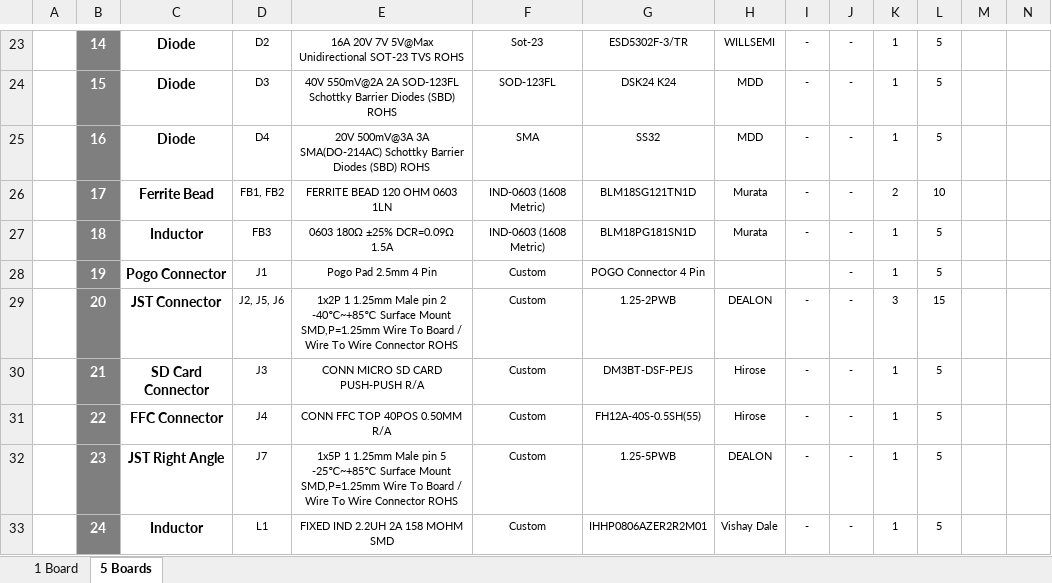
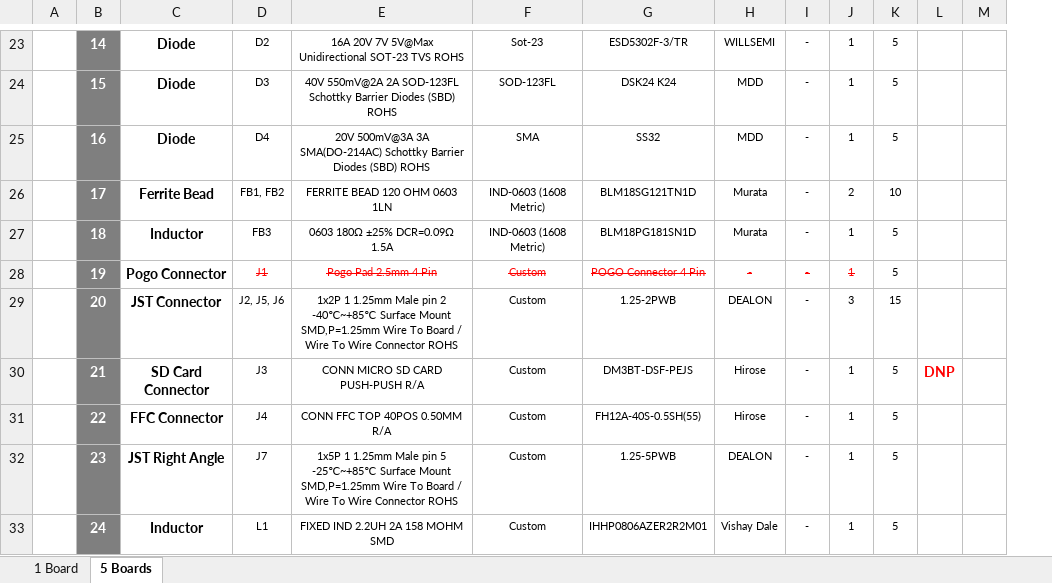
Before and after one commit to eSpark-Consulting-Group/bryandelmee-olliealarm, an Excel workbook: BOM/Client-BOM.xlsx, sheet 5 Boards, drawn as a sheet; only a part is shown, gaps mark what is left out; values as stored, in another font and other column widths than the file's, no borders; charts and pictures not drawn; removed rows and columns are numbered as before the commit, all else as after; the diff covers the shown part only; the diff names each change by its address in the sheet, - before the commit and + after, or states it on an @@ line.

```diff
--- a/BOM/Client-BOM.xlsx (sheet 5 Boards)
+++ b/BOM/Client-BOM.xlsx (sheet 5 Boards)
-column I, rows 23-33: - | - | - | - | - |  | - | - | - | - | -
@@ D28:G28 strikethrough: off → on, text colour: black → #FF0000 @@
-H28: (empty)
+H28: -
@@ I28:J28 strikethrough: off → on, text colour: black → #FF0000 @@
-L30: (empty)
+L30: DNP
```
Also changed, not shown: 10 edited cells and cell formats elsewhere in this sheet, sheet 1 Board, formulas that keep their value, charts or pictures, BOM/JLCPCB-BOM.xlsx, BOM/eSpark-BOM.xlsx.
